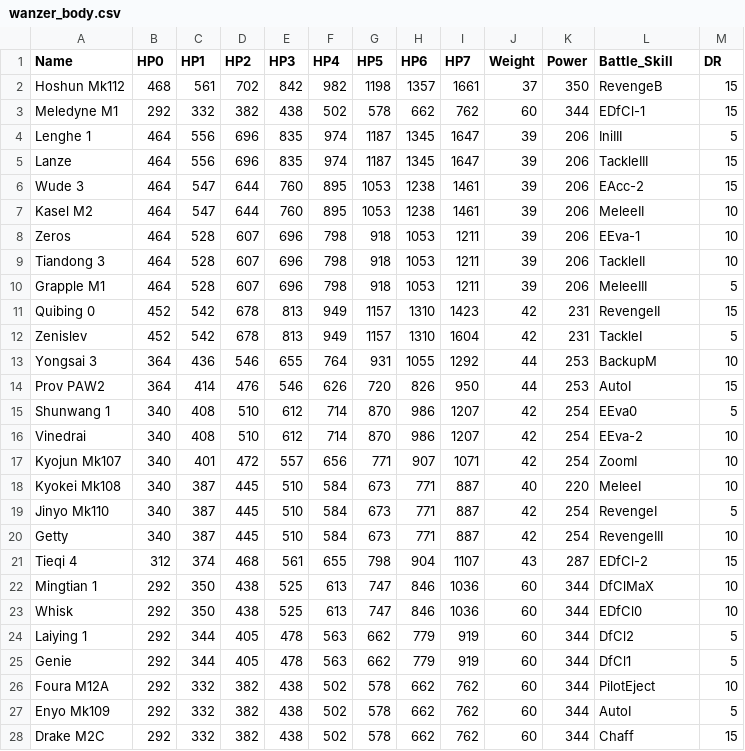
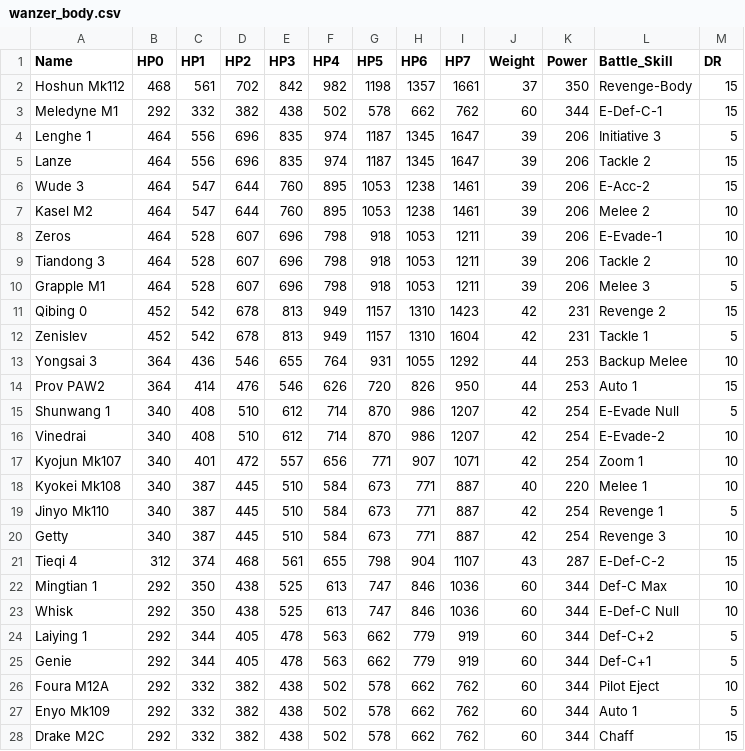
Before and after one commit to JamesFel/Front_Mission_3_Wanzer_Builder, a CSV file: source files/wanzer_body.csv, drawn as a sheet; only a part is shown; the diff covers the shown part only.

```diff
--- a/source files/wanzer_body.csv
+++ b/source files/wanzer_body.csv
@@ -1,28 +1,28 @@
 Name,HP0,HP1,HP2,HP3,HP4,HP5,HP6,HP7,Weight,Power,Battle_Skill,DR
-Hoshun Mk112,468,561,702,842,982,1198,1357,1661,37,350,RevengeB,15
-Meledyne M1,292,332,382,438,502,578,662,762,60,344,EDfCl-1,15
-Lenghe 1,464,556,696,835,974,1187,1345,1647,39,206,IniIII,5
-Lanze,464,556,696,835,974,1187,1345,1647,39,206,TackleIII,15
-Wude 3,464,547,644,760,895,1053,1238,1461,39,206,EAcc-2,15
-Kasel M2,464,547,644,760,895,1053,1238,1461,39,206,MeleeII,10
-Zeros,464,528,607,696,798,918,1053,1211,39,206,EEva-1,10
-Tiandong 3,464,528,607,696,798,918,1053,1211,39,206,TackleII,10
-Grapple M1,464,528,607,696,798,918,1053,1211,39,206,MeleeIII,5
-Quibing 0,452,542,678,813,949,1157,1310,1423,42,231,RevengeII,15
-Zenislev,452,542,678,813,949,1157,1310,1604,42,231,TackleI,5
-Yongsai 3,364,436,546,655,764,931,1055,1292,44,253,BackupM,10
-Prov PAW2,364,414,476,546,626,720,826,950,44,253,AutoI,15
-Shunwang 1,340,408,510,612,714,870,986,1207,42,254,EEva0,5
-Vinedrai,340,408,510,612,714,870,986,1207,42,254,EEva-2,10
-Kyojun Mk107,340,401,472,557,656,771,907,1071,42,254,ZoomI,10
-Kyokei Mk108,340,387,445,510,584,673,771,887,40,220,MeleeI,10
-Jinyo Mk110,340,387,445,510,584,673,771,887,42,254,RevengeI,5
-Getty,340,387,445,510,584,673,771,887,42,254,RevengeIII,10
-Tieqi 4,312,374,468,561,655,798,904,1107,43,287,EDfCl-2,15
-Mingtian 1,292,350,438,525,613,747,846,1036,60,344,DfClMaX,10
-Whisk,292,350,438,525,613,747,846,1036,60,344,EDfCl0,10
-Laiying 1,292,344,405,478,563,662,779,919,60,344,DfCl2,5
-Genie,292,344,405,478,563,662,779,919,60,344,DfCl1,5
-Foura M12A,292,332,382,438,502,578,662,762,60,344,PilotEject,10
-Enyo Mk109,292,332,382,438,502,578,662,762,60,344,AutoI,5
+Hoshun Mk112,468,561,702,842,982,1198,1357,1661,37,350,Revenge-Body,15
+Meledyne M1,292,332,382,438,502,578,662,762,60,344,E-Def-C-1,15
+Lenghe 1,464,556,696,835,974,1187,1345,1647,39,206,Initiative 3,5
+Lanze,464,556,696,835,974,1187,1345,1647,39,206,Tackle 2,15
+Wude 3,464,547,644,760,895,1053,1238,1461,39,206,E-Acc-2,15
+Kasel M2,464,547,644,760,895,1053,1238,1461,39,206,Melee 2,10
+Zeros,464,528,607,696,798,918,1053,1211,39,206,E-Evade-1,10
+Tiandong 3,464,528,607,696,798,918,1053,1211,39,206,Tackle 2,10
+Grapple M1,464,528,607,696,798,918,1053,1211,39,206,Melee 3,5
+Qibing 0,452,542,678,813,949,1157,1310,1423,42,231,Revenge 2,15
+Zenislev,452,542,678,813,949,1157,1310,1604,42,231,Tackle 1,5
+Yongsai 3,364,436,546,655,764,931,1055,1292,44,253,Backup Melee,10
+Prov PAW2,364,414,476,546,626,720,826,950,44,253,Auto 1,15
+Shunwang 1,340,408,510,612,714,870,986,1207,42,254,E-Evade Null,5
+Vinedrai,340,408,510,612,714,870,986,1207,42,254,E-Evade-2,10
+Kyojun Mk107,340,401,472,557,656,771,907,1071,42,254,Zoom 1,10
+Kyokei Mk108,340,387,445,510,584,673,771,887,40,220,Melee 1,10
+Jinyo Mk110,340,387,445,510,584,673,771,887,42,254,Revenge 1,5
+Getty,340,387,445,510,584,673,771,887,42,254,Revenge 3,10
+Tieqi 4,312,374,468,561,655,798,904,1107,43,287,E-Def-C-2,15
+Mingtian 1,292,350,438,525,613,747,846,1036,60,344,Def-C Max,10
+Whisk,292,350,438,525,613,747,846,1036,60,344,E-Def-C Null,10
+Laiying 1,292,344,405,478,563,662,779,919,60,344,Def-C+2,5
+Genie,292,344,405,478,563,662,779,919,60,344,Def-C+1,5
+Foura M12A,292,332,382,438,502,578,662,762,60,344,Pilot Eject,10
+Enyo Mk109,292,332,382,438,502,578,662,762,60,344,Auto 1,5
 Drake M2C,292,332,382,438,502,578,662,762,60,344,Chaff,15
```
Also changed, not shown: 6 edited cells elsewhere in this file, source files/battle_skills.csv, source files/machine_acquisition.csv, 11 other files.
